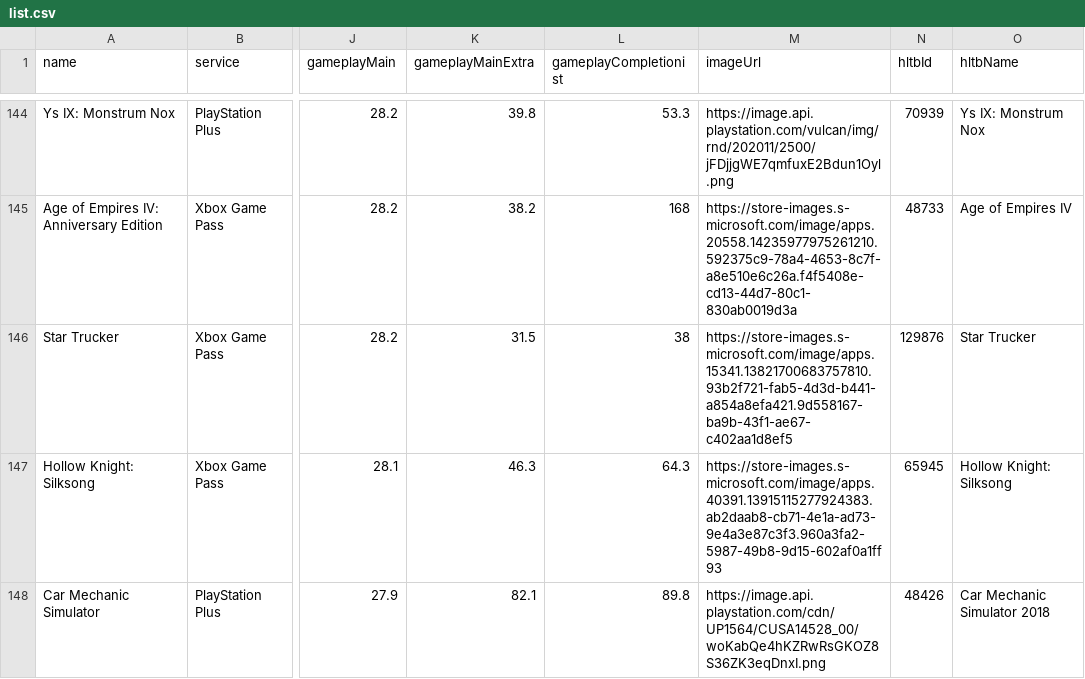
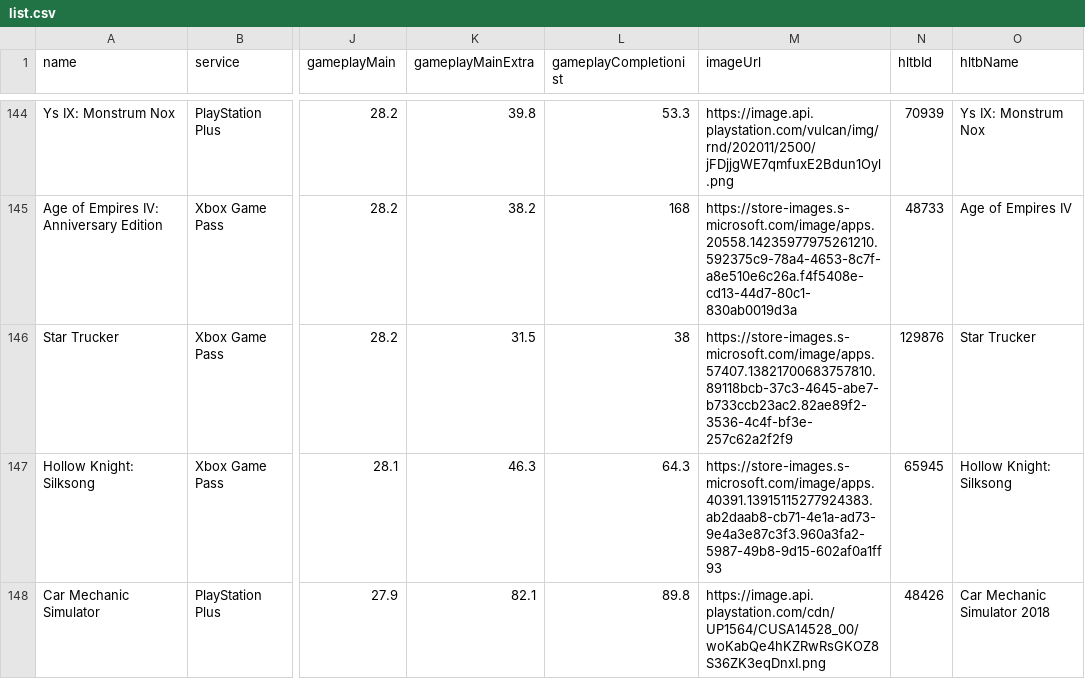
Before and after one commit to Xatpy/HowLongToBeatGamePass, a CSV file: data/list.csv, drawn as a sheet; only a part is shown, gaps mark what is left out; the diff covers the shown part only; the diff names each change by its address in the sheet, - before the commit and + after, or states it on an @@ line.

```diff
--- a/data/list.csv
+++ b/data/list.csv
-M146 (imageUrl): https://store-images.s-microsoft.com/image/apps.15341.13821700683757810.93b2f721-fab5-4d3d-b441-a854a8efa421.9d558167-ba9b-43f1-ae67-c402aa1d8ef5
+M146 (imageUrl): https://store-images.s-microsoft.com/image/apps.57407.13821700683757810.89118bcb-37c3-4645-abe7-b733ccb23ac2.82ae89f2-3536-4c4f-bf3e-257c62a2f2f9
```
Also changed, not shown: 27 edited cells elsewhere in this file, 3 other files.
